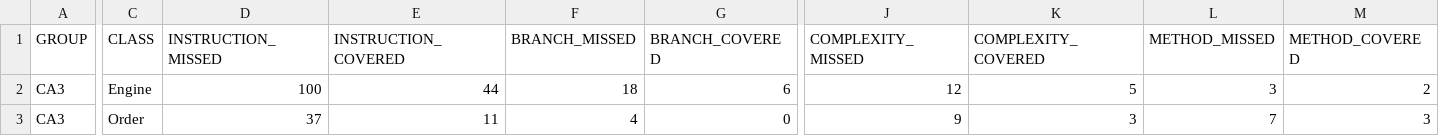
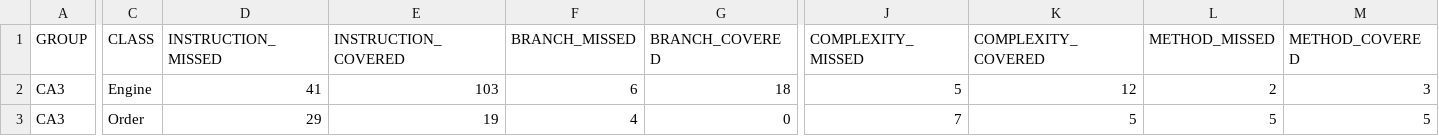
Before and after one commit to MaryamJafarabadi/Test_Course, a CSV file: CA3/target/site/jacoco/jacoco.csv, drawn as a sheet; only a part is shown, gaps mark what is left out; the diff covers the shown part only; the diff names each change by its address in the sheet, - before the commit and + after, or states it on an @@ line.

Commit message:
cover testGetQuantityPatternByPrice

```diff
--- a/CA3/target/site/jacoco/jacoco.csv
+++ b/CA3/target/site/jacoco/jacoco.csv
-D2 (INSTRUCTION_MISSED): 100
+D2 (INSTRUCTION_MISSED): 41
-E2 (INSTRUCTION_COVERED): 44
+E2 (INSTRUCTION_COVERED): 103
-F2 (BRANCH_MISSED): 18
+F2 (BRANCH_MISSED): 6
-G2 (BRANCH_COVERED): 6
+G2 (BRANCH_COVERED): 18
-J2 (COMPLEXITY_MISSED): 12
+J2 (COMPLEXITY_MISSED): 5
-K2 (COMPLEXITY_COVERED): 5
+K2 (COMPLEXITY_COVERED): 12
-L2 (METHOD_MISSED): 3
+L2 (METHOD_MISSED): 2
-M2 (METHOD_COVERED): 2
+M2 (METHOD_COVERED): 3
-D3 (INSTRUCTION_MISSED): 37
+D3 (INSTRUCTION_MISSED): 29
-E3 (INSTRUCTION_COVERED): 11
+E3 (INSTRUCTION_COVERED): 19
-J3 (COMPLEXITY_MISSED): 9
+J3 (COMPLEXITY_MISSED): 7
-K3 (COMPLEXITY_COVERED): 3
+K3 (COMPLEXITY_COVERED): 5
-L3 (METHOD_MISSED): 7
+L3 (METHOD_MISSED): 5
-M3 (METHOD_COVERED): 3
+M3 (METHOD_COVERED): 5
```
Also changed, not shown: 2 edited cells elsewhere in this file, 14 other files.
